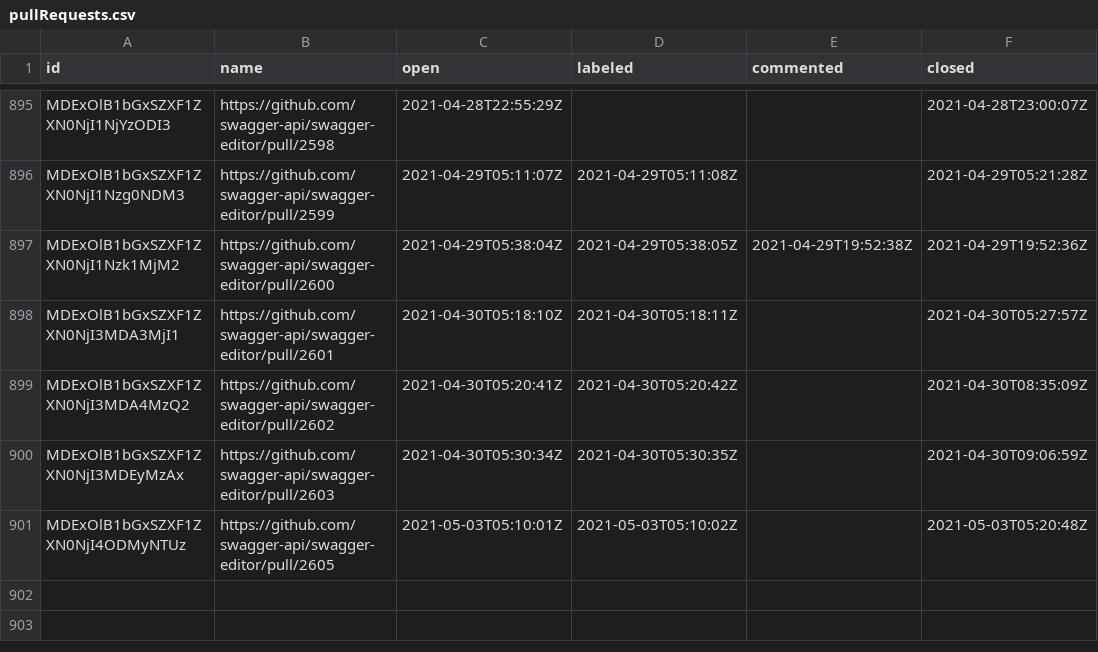
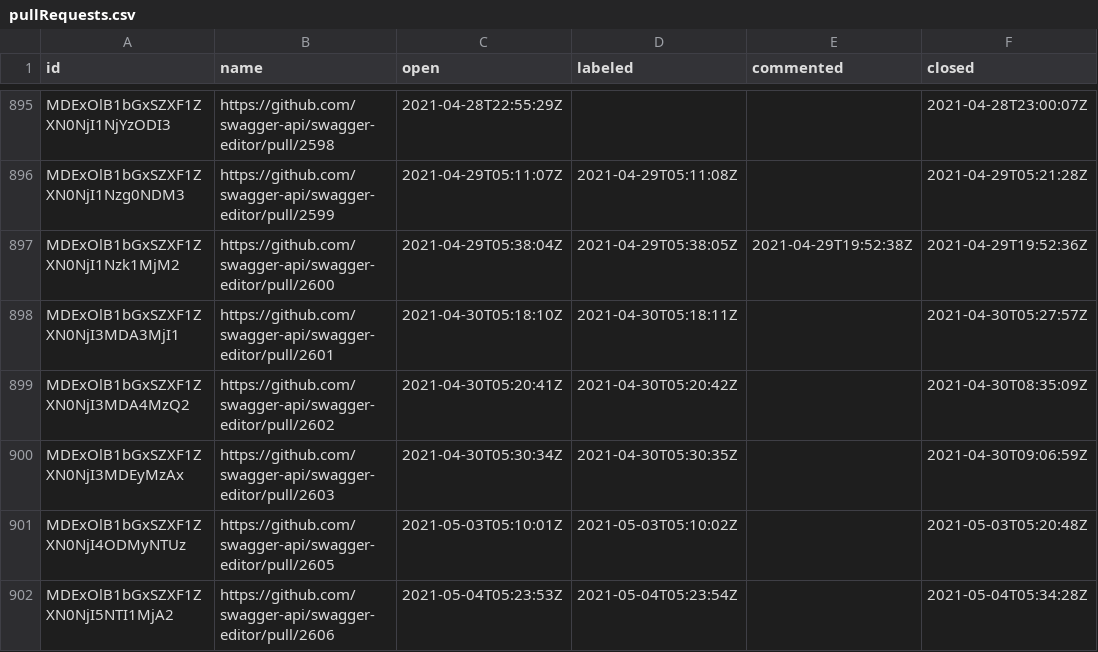
Before and after one commit to SmartBear/swagger-oselvar-metrics, a CSV file: data/swagger-api/swagger-editor/pullRequests.csv, drawn as a sheet; only a part is shown, gaps mark what is left out; the diff names each change by its address in the sheet, - before the commit and + after, or states it on an @@ line.

```diff
--- a/data/swagger-api/swagger-editor/pullRequests.csv
+++ b/data/swagger-api/swagger-editor/pullRequests.csv
+row 902: MDExOlB1bGxSZXF1ZXN0NjI5NTI1MjA2 | https://github.com/swagger-api/swagger-editor/pull/2606 | 2021-05-04T05:23:53Z | 2021-05-04T05:23:54Z |  | 2021-05-04T05:34:28Z
```
Also changed, not shown: data/swagger-api/swagger-js/pullRequests.csv, data/swagger-api/swagger-ui/pullRequests.csv.
